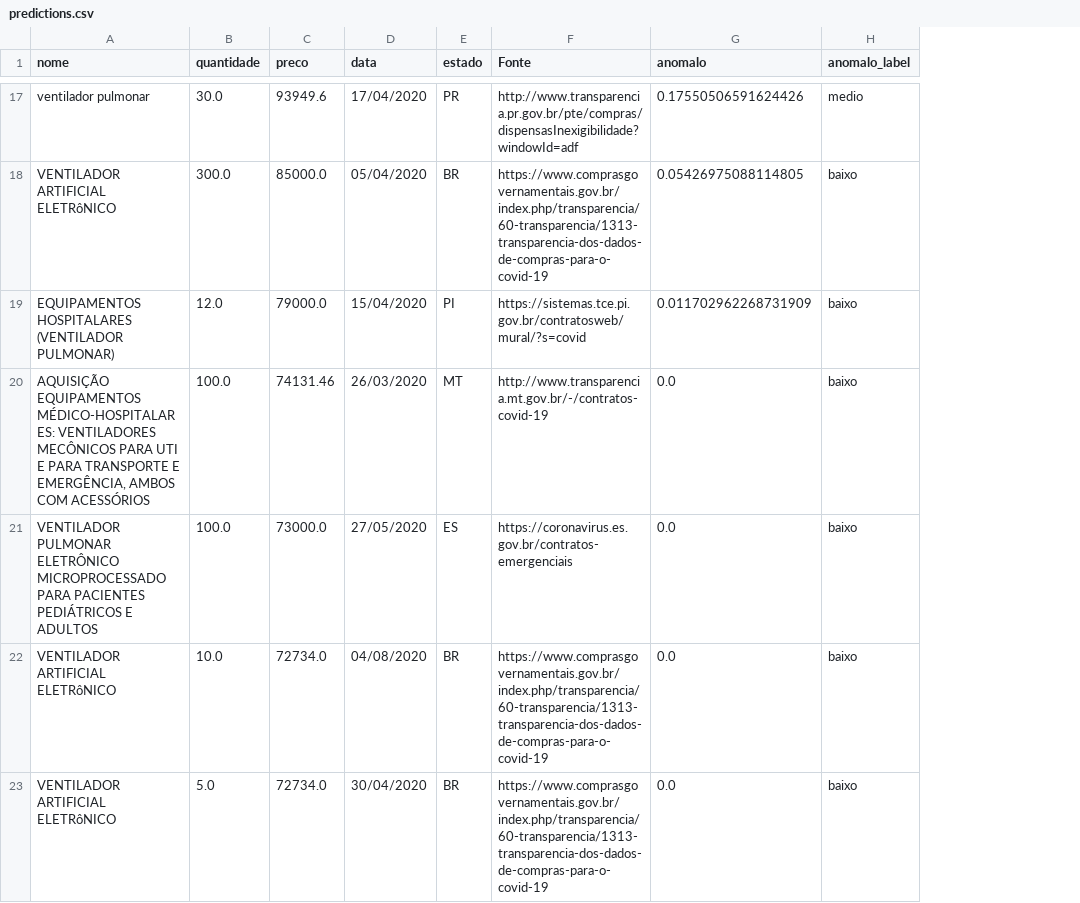
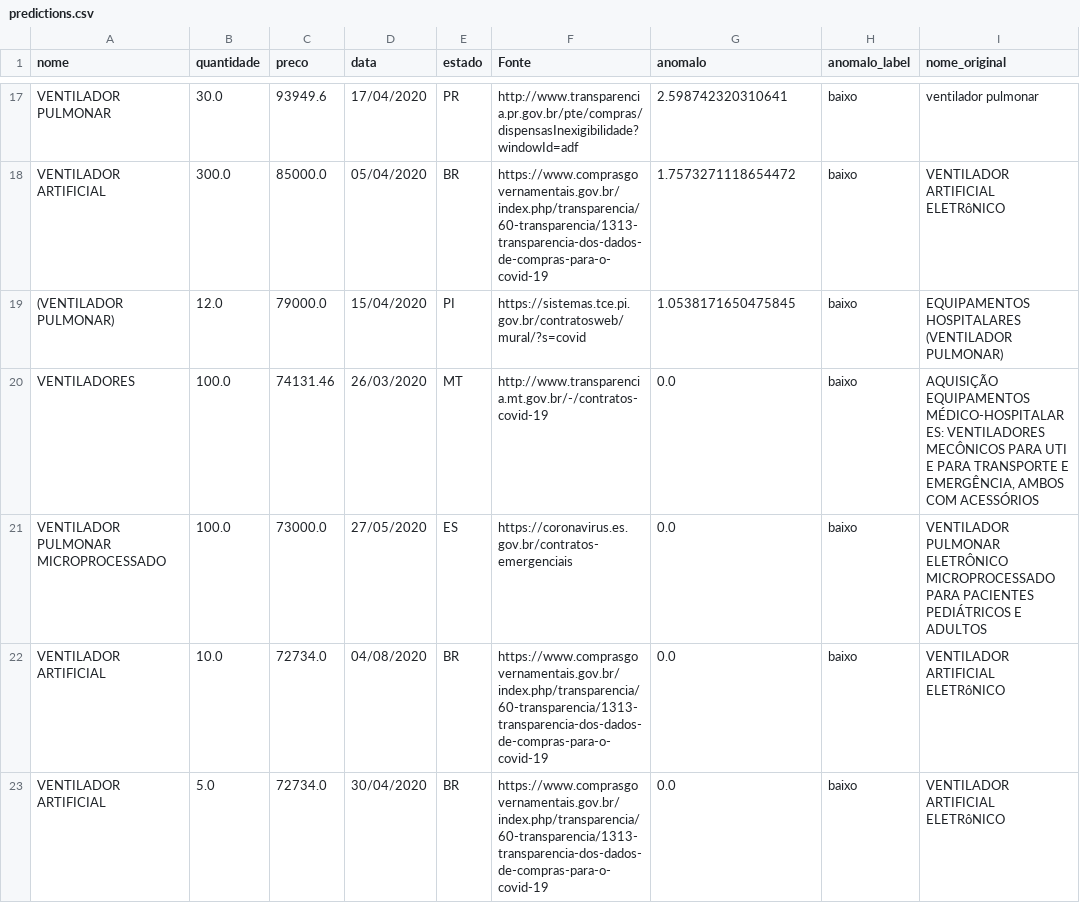
Before and after one commit to Covid404/OSCE, a CSV file: data/predictions.csv, drawn as a sheet; only a part is shown, gaps mark what is left out; the diff covers the shown part only; the diff names each change by its address in the sheet, - before the commit and + after, or states it on an @@ line.

```diff
--- a/data/predictions.csv
+++ b/data/predictions.csv
+column I (nome_original), rows 17-23: ventilador pulmonar | VENTILADOR ARTIFICIAL ELETRôNICO | EQUIPAMENTOS HOSPITALARES (VENTILADOR PULMONAR) | AQUISIÇÃO EQUIPAMENTOS MÉDICO-HOSPITALARES: VENTILADORES MECÔNICOS PARA UTI E PARA TRANSPORTE E EMERGÊNCIA, AMBOS COM ACESSÓRIOS | VENTILADOR PULMONAR ELETRÔNICO MICROPROCESSADO PARA PACIENTES PEDIÁTRICOS E ADULTOS | VENTILADOR ARTIFICIAL ELETRôNICO | VENTILADOR ARTIFICIAL ELETRôNICO
-A17 (nome): ventilador pulmonar
+A17 (nome): VENTILADOR PULMONAR
-G17 (anomalo): 0.17550506591624426
+G17 (anomalo): 2.598742320310641
-H17 (anomalo_label): medio
+H17 (anomalo_label): baixo
-A18 (nome): VENTILADOR ARTIFICIAL ELETRôNICO
+A18 (nome): VENTILADOR ARTIFICIAL
-G18 (anomalo): 0.05426975088114805
+G18 (anomalo): 1.7573271118654472
-A19 (nome): EQUIPAMENTOS HOSPITALARES (VENTILADOR PULMONAR)
+A19 (nome): (VENTILADOR PULMONAR)
-G19 (anomalo): 0.011702962268731909
+G19 (anomalo): 1.0538171650475845
-A20 (nome): AQUISIÇÃO EQUIPAMENTOS MÉDICO-HOSPITALARES: VENTILADORES MECÔNICOS PARA UTI E PARA TRANSPORTE E EMERGÊNCIA, AMBOS COM ACESSÓRIOS
+A20 (nome): VENTILADORES
-A21 (nome): VENTILADOR PULMONAR ELETRÔNICO MICROPROCESSADO PARA PACIENTES PEDIÁTRICOS E ADULTOS
+A21 (nome): VENTILADOR PULMONAR MICROPROCESSADO
-A22:A23 (nome): VENTILADOR ARTIFICIAL ELETRôNICO
+A22:A23 (nome): VENTILADOR ARTIFICIAL
```
Also changed, not shown: 2 removed rows and 76 edited cells elsewhere in this file, 3 other files.
